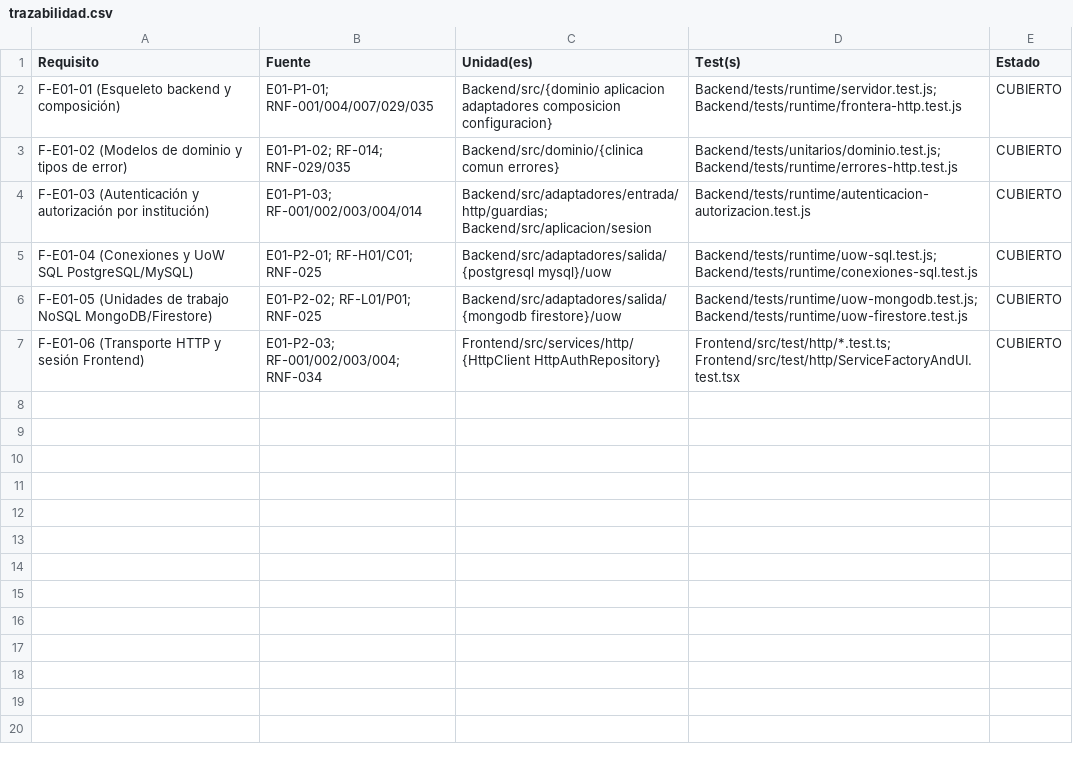
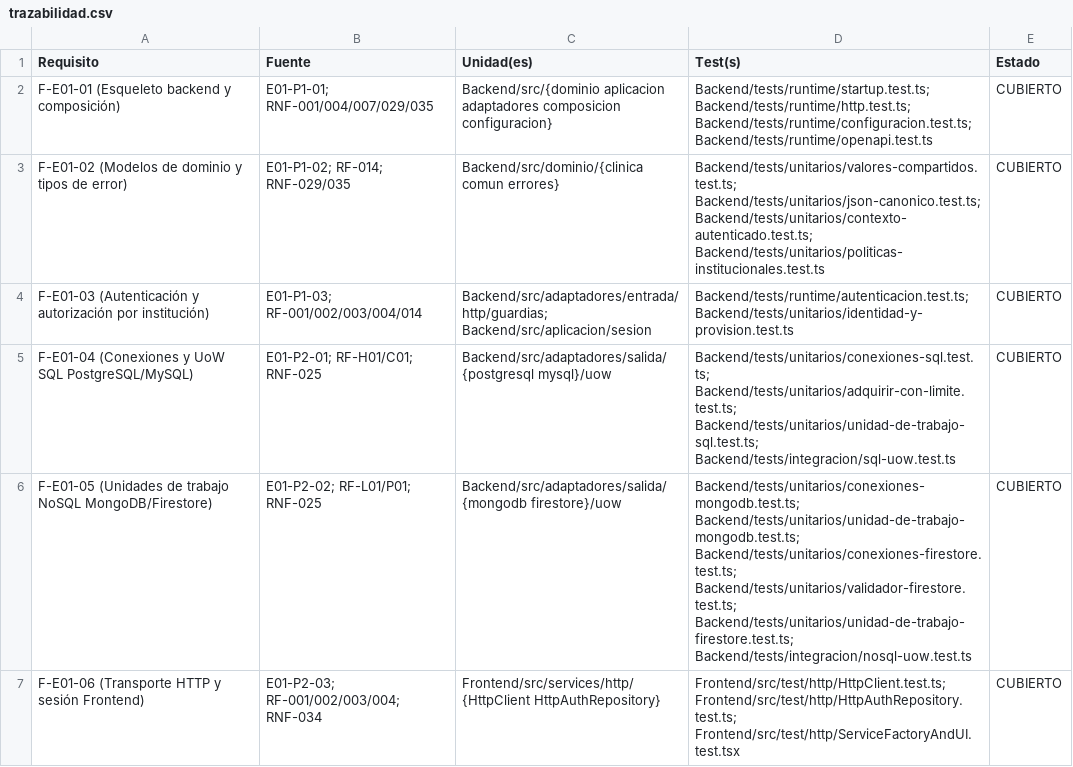
Before and after one commit to JDaniC/Proyecto_2_Base_de_datos_II, a CSV file: plan/evidencias/E01/auditoria-cierre-2026-10-26/trazabilidad.csv, drawn as a sheet.

```diff
--- a/plan/evidencias/E01/auditoria-cierre-2026-10-26/trazabilidad.csv
+++ b/plan/evidencias/E01/auditoria-cierre-2026-10-26/trazabilidad.csv
@@ -1,7 +1,7 @@
 Requisito,Fuente,Unidad(es),Test(s),Estado
-F-E01-01 (Esqueleto backend y composición),E01-P1-01; RNF-001/004/007/029/035,Backend/src/{dominio aplicacion adaptadores composicion configuracion},Backend/tests/runtime/servidor.test.js; Backend/tests/runtime/frontera-http.test.js,CUBIERTO
-F-E01-02 (Modelos de dominio y tipos de error),E01-P1-02; RF-014; RNF-029/035,Backend/src/dominio/{clinica comun errores},Backend/tests/unitarios/dominio.test.js; Backend/tests/runtime/errores-http.test.js,CUBIERTO
-F-E01-03 (Autenticación y autorización por institución),E01-P1-03; RF-001/002/003/004/014,Backend/src/adaptadores/entrada/http/guardias; Backend/src/aplicacion/sesion,Backend/tests/runtime/autenticacion-autorizacion.test.js,CUBIERTO
-F-E01-04 (Conexiones y UoW SQL PostgreSQL/MySQL),E01-P2-01; RF-H01/C01; RNF-025,Backend/src/adaptadores/salida/{postgresql mysql}/uow,Backend/tests/runtime/uow-sql.test.js; Backend/tests/runtime/conexiones-sql.test.js,CUBIERTO
-F-E01-05 (Unidades de trabajo NoSQL MongoDB/Firestore),E01-P2-02; RF-L01/P01; RNF-025,Backend/src/adaptadores/salida/{mongodb firestore}/uow,Backend/tests/runtime/uow-mongodb.test.js; Backend/tests/runtime/uow-firestore.test.js,CUBIERTO
-F-E01-06 (Transporte HTTP y sesión Frontend),E01-P2-03; RF-001/002/003/004; RNF-034,Frontend/src/services/http/{HttpClient HttpAuthRepository},Frontend/src/test/http/*.test.ts; Frontend/src/test/http/ServiceFactoryAndUI.test.tsx,CUBIERTO
+F-E01-01 (Esqueleto backend y composición),E01-P1-01; RNF-001/004/007/029/035,Backend/src/{dominio aplicacion adaptadores composicion configuracion},Backend/tests/runtime/startup.test.ts; Backend/tests/runtime/http.test.ts; Backend/tests/runtime/configuracion.test.ts; Backend/tests/runtime/openapi.test.ts,CUBIERTO
+F-E01-02 (Modelos de dominio y tipos de error),E01-P1-02; RF-014; RNF-029/035,Backend/src/dominio/{clinica comun errores},Backend/tests/unitarios/valores-compartidos.test.ts; Backend/tests/unitarios/json-canonico.test.ts; Backend/tests/unitarios/contexto-autenticado.test.ts; Backend/tests/unitarios/politicas-institucionales.test.ts,CUBIERTO
+F-E01-03 (Autenticación y autorización por institución),E01-P1-03; RF-001/002/003/004/014,Backend/src/adaptadores/entrada/http/guardias; Backend/src/aplicacion/sesion,Backend/tests/runtime/autenticacion.test.ts; Backend/tests/unitarios/identidad-y-provision.test.ts,CUBIERTO
+F-E01-04 (Conexiones y UoW SQL PostgreSQL/MySQL),E01-P2-01; RF-H01/C01; RNF-025,Backend/src/adaptadores/salida/{postgresql mysql}/uow,Backend/tests/unitarios/conexiones-sql.test.ts; Backend/tests/unitarios/adquirir-con-limite.test.ts; Backend/tests/unitarios/unidad-de-trabajo-sql.test.ts; Backend/tests/integracion/sql-uow.test.ts,CUBIERTO
+F-E01-05 (Unidades de trabajo NoSQL MongoDB/Firestore),E01-P2-02; RF-L01/P01; RNF-025,Backend/src/adaptadores/salida/{mongodb firestore}/uow,Backend/tests/unitarios/conexiones-mongodb.test.ts; Backend/tests/unitarios/unidad-de-trabajo-mongodb.test.ts; Backend/tests/unitarios/conexiones-firestore.test.ts; Backend/tests/unitarios/validador-firestore.test.ts; Backend/tests/unitarios/unidad-de-trabajo-firestore.test.ts; Backend/tests/integracion/nosql-uow.test.ts,CUBIERTO
+F-E01-06 (Transporte HTTP y sesión Frontend),E01-P2-03; RF-001/002/003/004; RNF-034,Frontend/src/services/http/{HttpClient HttpAuthRepository},Frontend/src/test/http/HttpClient.test.ts; Frontend/src/test/http/HttpAuthRepository.test.ts; Frontend/src/test/http/ServiceFactoryAndUI.test.tsx,CUBIERTO
```
Also changed, not shown: plan/evidencias/E01/auditoria-cierre-2026-10-26/inventario.csv.
